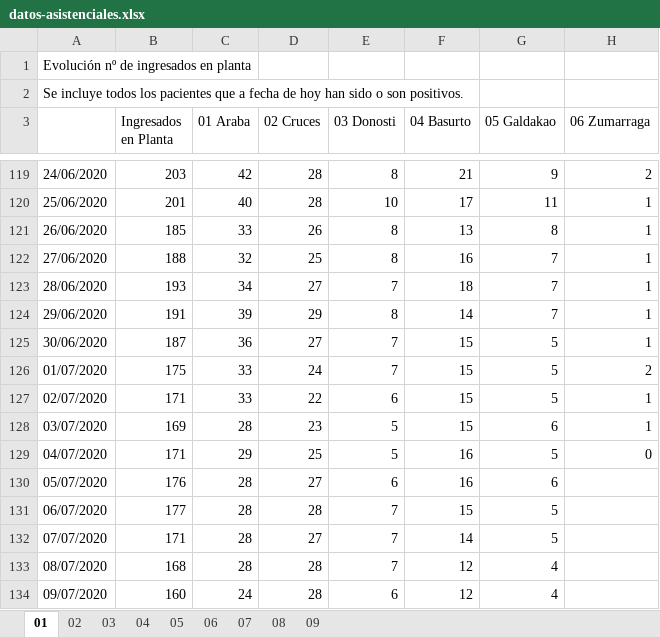
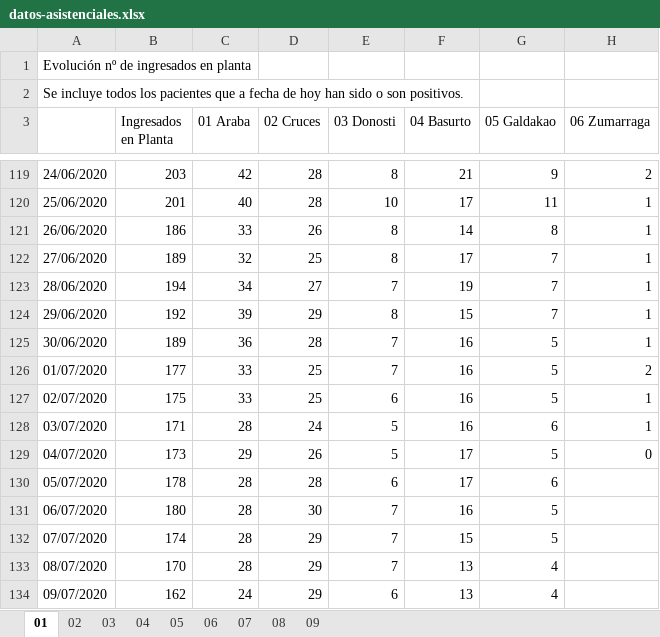
Before and after one commit to numeroteca/covid19, an Excel workbook: data/original/spain/euskadi/datos-asistenciales.xlsx, sheet 01, drawn as a sheet; only a part is shown, gaps mark what is left out; values as stored, in another font and other column widths than the file's, no borders; the diff covers the shown part only; the diff names each change by its address in the sheet, - before the commit and + after, or states it on an @@ line.

```diff
--- a/data/original/spain/euskadi/datos-asistenciales.xlsx (sheet 01)
+++ b/data/original/spain/euskadi/datos-asistenciales.xlsx (sheet 01)
-B121 (Ingresados en Planta): 185
+B121 (Ingresados en Planta): 186
-F121 (04 Basurto): 13
+F121 (04 Basurto): 14
-B122 (Ingresados en Planta): 188
+B122 (Ingresados en Planta): 189
-F122 (04 Basurto): 16
+F122 (04 Basurto): 17
-B123 (Ingresados en Planta): 193
+B123 (Ingresados en Planta): 194
-F123 (04 Basurto): 18
+F123 (04 Basurto): 19
-B124 (Ingresados en Planta): 191
+B124 (Ingresados en Planta): 192
-F124 (04 Basurto): 14
+F124 (04 Basurto): 15
-B125 (Ingresados en Planta): 187
+B125 (Ingresados en Planta): 189
-D125 (02 Cruces): 27
+D125 (02 Cruces): 28
-F125:F128 (04 Basurto): 15
+F125:F128 (04 Basurto): 16
-B126 (Ingresados en Planta): 175
+B126 (Ingresados en Planta): 177
-D126 (02 Cruces): 24
+D126 (02 Cruces): 25
-B127 (Ingresados en Planta): 171
+B127 (Ingresados en Planta): 175
-D127 (02 Cruces): 22
+D127 (02 Cruces): 25
-B128 (Ingresados en Planta): 169
+B128 (Ingresados en Planta): 171
-D128 (02 Cruces): 23
+D128 (02 Cruces): 24
-B129 (Ingresados en Planta): 171
+B129 (Ingresados en Planta): 173
-D129 (02 Cruces): 25
+D129 (02 Cruces): 26
-F129:F130 (04 Basurto): 16
+F129:F130 (04 Basurto): 17
-B130 (Ingresados en Planta): 176
+B130 (Ingresados en Planta): 178
-D130 (02 Cruces): 27
+D130 (02 Cruces): 28
-B131 (Ingresados en Planta): 177
+B131 (Ingresados en Planta): 180
-D131 (02 Cruces): 28
+D131 (02 Cruces): 30
-F131 (04 Basurto): 15
+F131 (04 Basurto): 16
-B132 (Ingresados en Planta): 171
+B132 (Ingresados en Planta): 174
-D132 (02 Cruces): 27
+D132 (02 Cruces): 29
-F132 (04 Basurto): 14
+F132 (04 Basurto): 15
-B133 (Ingresados en Planta): 168
+B133 (Ingresados en Planta): 170
-D133:D134 (02 Cruces): 28
+D133:D134 (02 Cruces): 29
-F133:F134 (04 Basurto): 12
+F133:F134 (04 Basurto): 13
-B134 (Ingresados en Planta): 160
+B134 (Ingresados en Planta): 162
```
Also changed, not shown: 1 added row and 110 edited cells elsewhere in this sheet, sheet 03, sheet 02, sheet 08, sheet 07, sheet 04, sheet 06, 2 more sheets, data/original/spain/euskadi/situacion-epidemiologica.xlsx, 33 other files.
